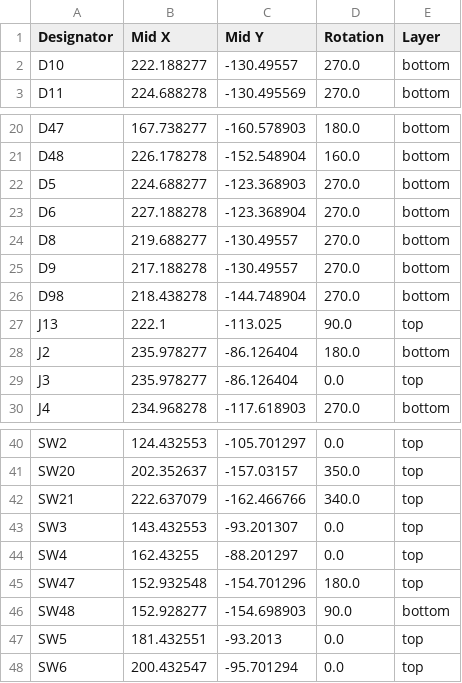
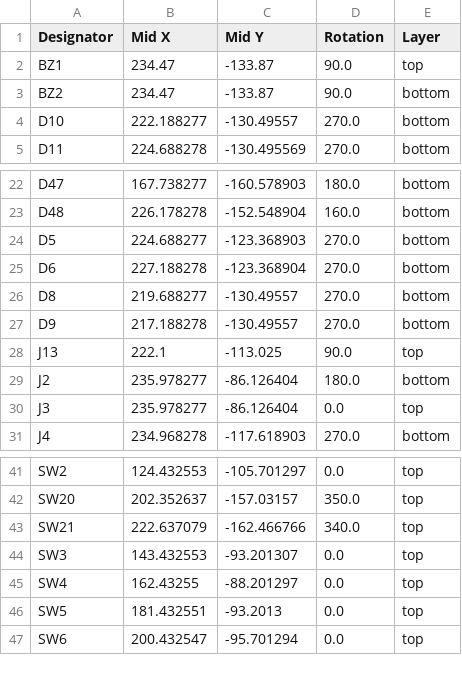
Before and after one commit to sadekbaroudi/vulpes-minora, a CSV file: pcb/rp2040-zero/production/positions.csv, drawn as a sheet; only a part is shown, gaps mark what is left out.

```diff
--- a/pcb/rp2040-zero/production/positions.csv
+++ b/pcb/rp2040-zero/production/positions.csv
@@ -1,2 +1,4 @@
 Designator,Mid X,Mid Y,Rotation,Layer
+BZ1,234.47,-133.87,90.0,top
+BZ2,234.47,-133.87,90.0,bottom
 D10,222.188277,-130.49557,270.0,bottom
@@ -25,3 +27,2 @@ D8,219.688277,-130.49557,270.0,bottom
 D9,217.188278,-130.49557,270.0,bottom
-D98,218.438278,-144.748904,270.0,bottom
 J13,222.1,-113.025,90.0,top
@@ -44,4 +45,2 @@ SW3,143.432553,-93.201307,0.0,top
 SW4,162.43255,-88.201297,0.0,top
-SW47,152.932548,-154.701296,180.0,top
-SW48,152.928277,-154.698903,90.0,bottom
 SW5,181.432551,-93.2013,0.0,top
```
Also changed, not shown: pcb/rp2040-zero/production/bom.csv, pcb/rp2040-zero/production/designators.csv, 20 other files.
